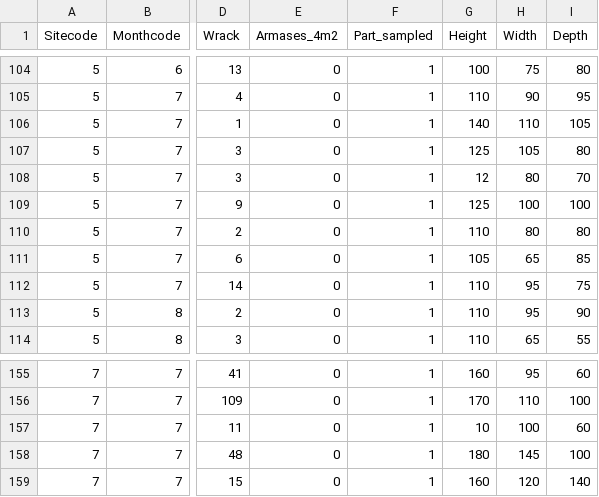
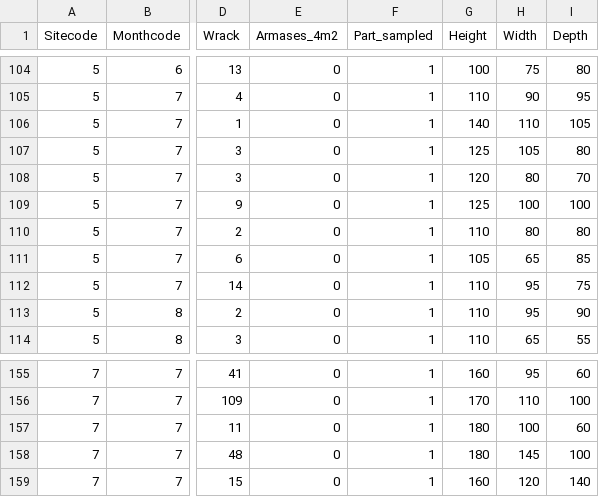
Before and after one commit to weitingwlin/ivalatitude, a CSV file: code_mfiles/data/csvdata/plantdata.csv, drawn as a sheet; only a part is shown, gaps mark what is left out; the diff names each change by its address in the sheet, - before the commit and + after, or states it on an @@ line.

Commit message:
correct plant data, add camel name for guilds

```diff
--- a/code_mfiles/data/csvdata/plantdata.csv
+++ b/code_mfiles/data/csvdata/plantdata.csv
-G108 (Height): 12
+G108 (Height): 120
-G157 (Height): 10
+G157 (Height): 180
```
Also changed, not shown: 4 other files.
